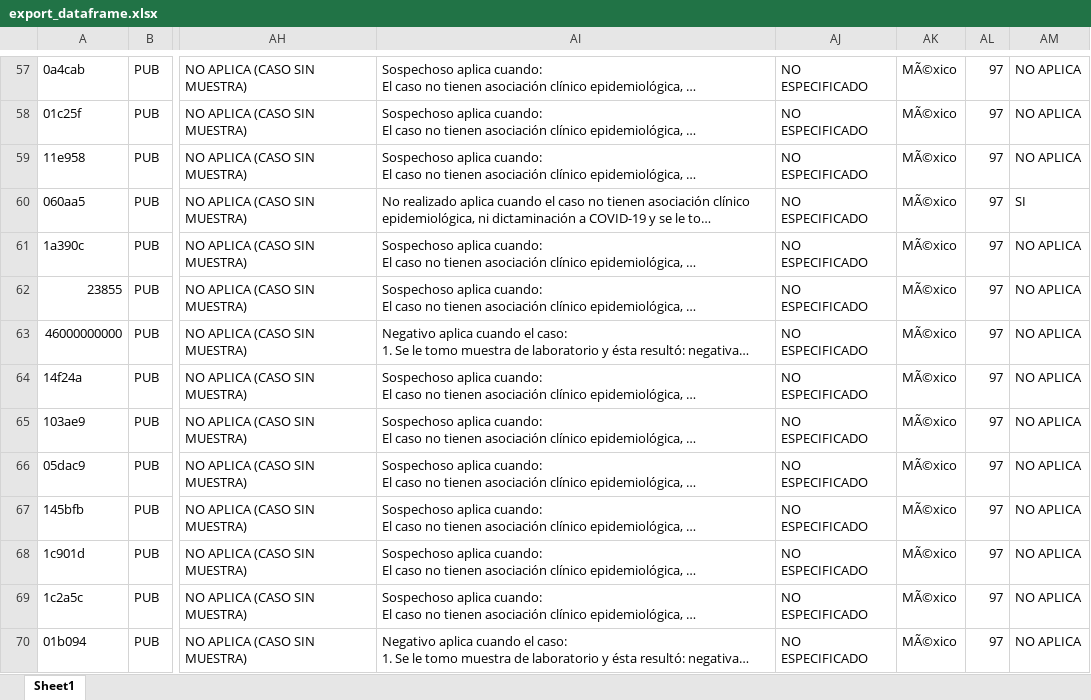
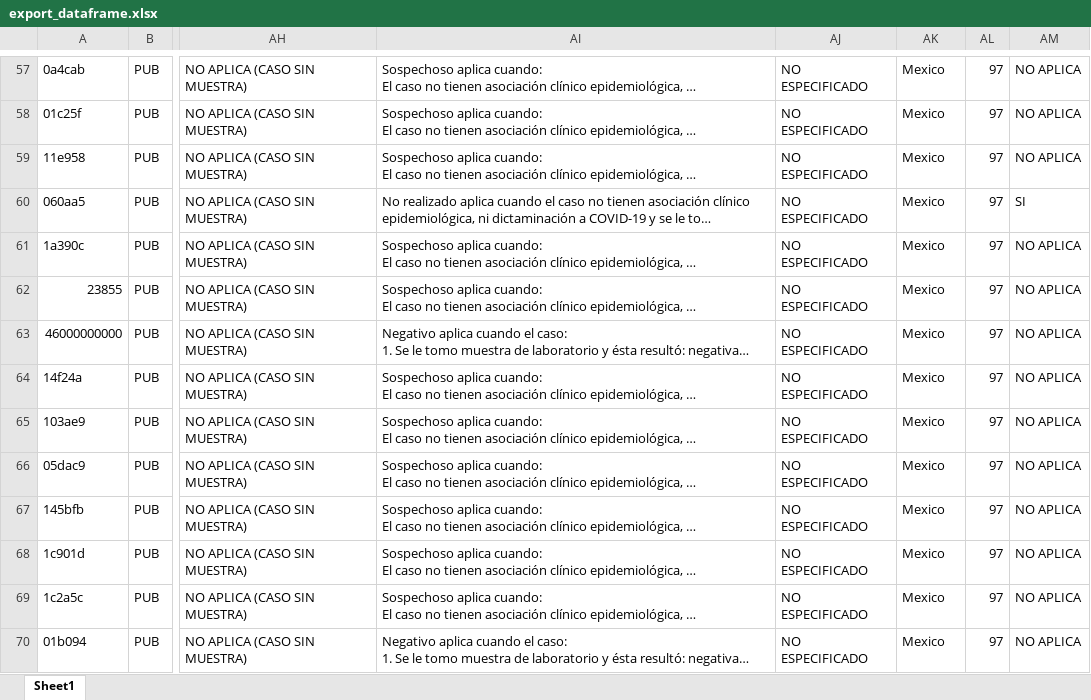
Before and after one commit to n3m/covid-dashboard, an Excel workbook: export_dataframe.xlsx, sheet Sheet1, drawn as a sheet; only a part is shown, gaps mark what is left out; long unchanged cells end in …; values as stored, in another font and other column widths than the file's, no borders; the diff covers the shown part only; the diff names each change by its address in the sheet, - before the commit and + after, or states it on an @@ line.

```diff
--- a/export_dataframe.xlsx (sheet Sheet1)
+++ b/export_dataframe.xlsx (sheet Sheet1)
-AK57:AK70: MÃ©xico
+AK57:AK70: Mexico
```
Also changed, not shown: 1 added row, 1 removed row, 982 edited cells and cell formats elsewhere in this sheet, 2 other files.
